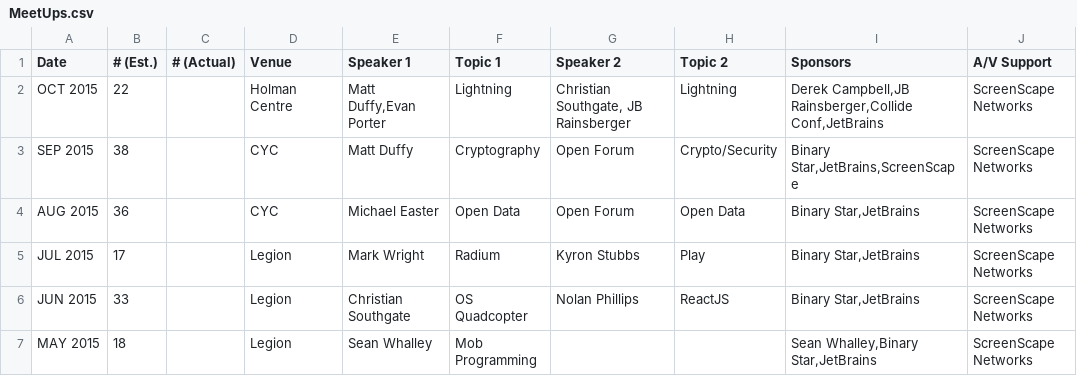
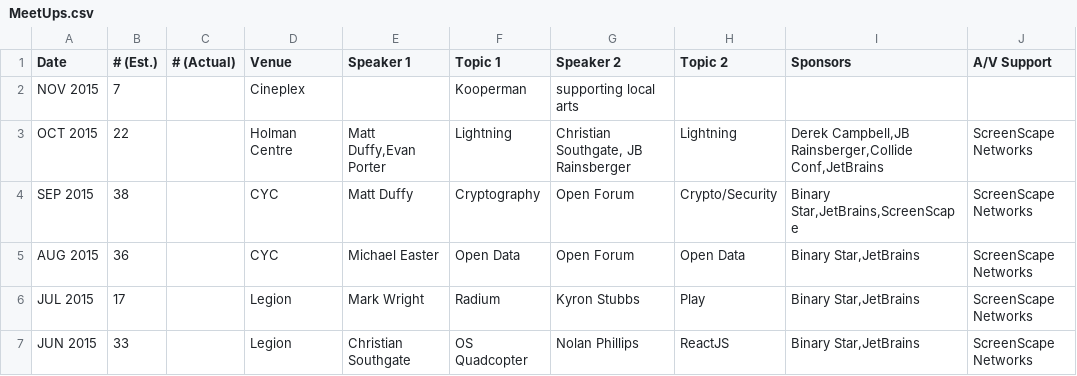
Before and after one commit to peidevs/Event_Resources, a CSV file: MeetUps.csv, drawn as a sheet; only a part is shown; the shorter side is filled out with more unchanged rows.

Commit message:
November

```diff
--- a/MeetUps.csv
+++ b/MeetUps.csv
@@ -1,2 +1,3 @@
 "Date","# (Est.)","# (Actual)","Venue","Speaker 1"," Topic 1","Speaker 2"," Topic 2","Sponsors","A/V Support"
+"NOV 2015","7","","Cineplex","","Kooperman","supporting local arts","","",""
 "OCT 2015","22","","Holman Centre","Matt Duffy,Evan Porter","Lightning","Christian Southgate, JB Rainsberger","Lightning","Derek Campbell,JB Rainsberger,Collide Conf,JetBrains","ScreenScape Networks"
```
